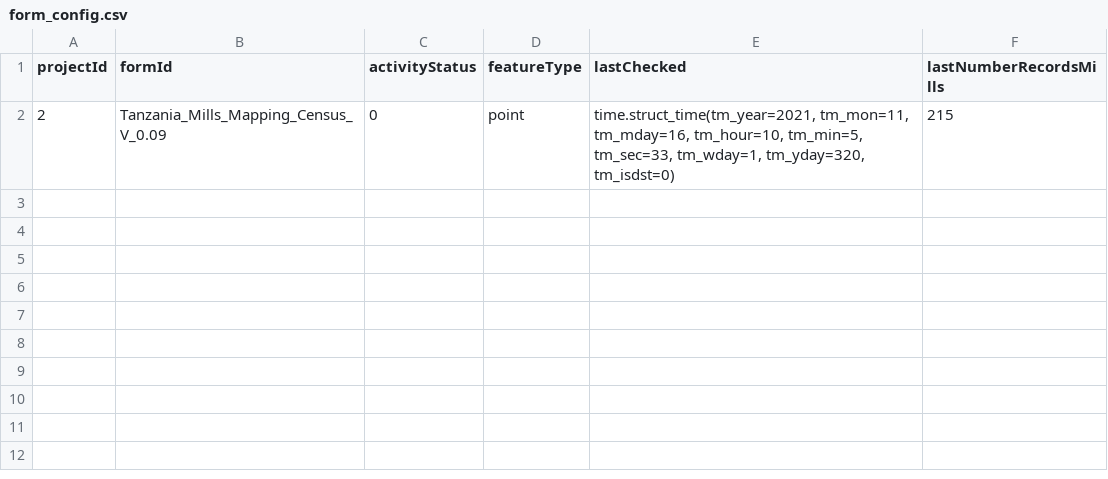
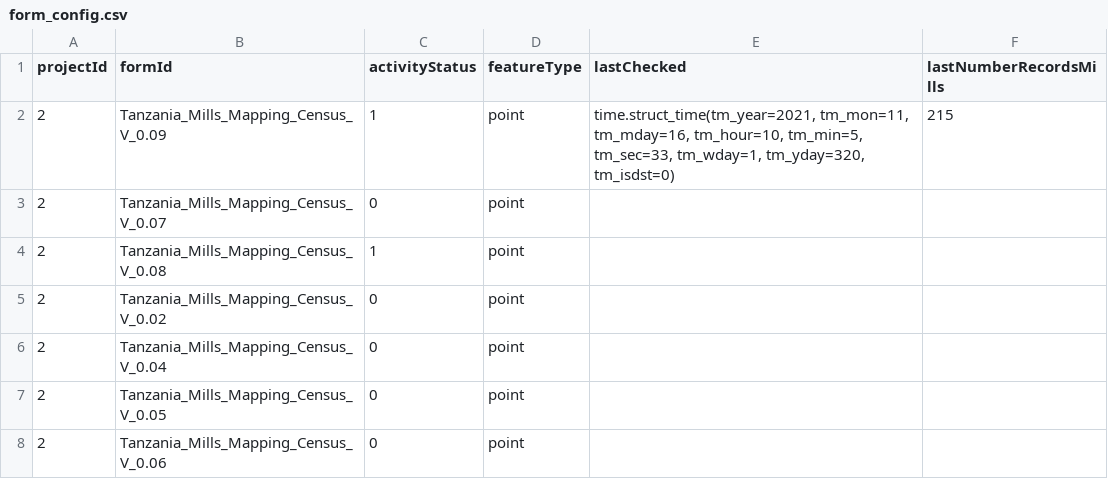
Before and after one commit to timlamec/MillsMap-1, a CSV file: app/static/form_config.csv, drawn as a sheet.

Commit message:
Adding the other forms

```diff
--- a/app/static/form_config.csv
+++ b/app/static/form_config.csv
@@ -1,2 +1,8 @@
 projectId,formId,activityStatus,featureType,lastChecked,lastNumberRecordsMills
-2,Tanzania_Mills_Mapping_Census_V_0.09,0,point,"time.struct_time(tm_year=2021, tm_mon=11, tm_mday=16, tm_hour=10, tm_min=5, tm_sec=33, tm_wday=1, tm_yday=320, tm_isdst=0)",215
+2,Tanzania_Mills_Mapping_Census_V_0.09,1,point,"time.struct_time(tm_year=2021, tm_mon=11, tm_mday=16, tm_hour=10, tm_min=5, tm_sec=33, tm_wday=1, tm_yday=320, tm_isdst=0)",215
+2,Tanzania_Mills_Mapping_Census_V_0.07,0,point,,
+2,Tanzania_Mills_Mapping_Census_V_0.08,1,point,,
+2,Tanzania_Mills_Mapping_Census_V_0.02,0,point,,
+2,Tanzania_Mills_Mapping_Census_V_0.04,0,point,,
+2,Tanzania_Mills_Mapping_Census_V_0.05,0,point,,
+2,Tanzania_Mills_Mapping_Census_V_0.06,0,point,,
```
